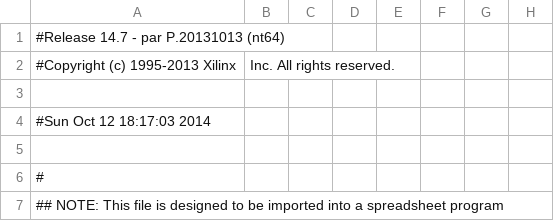
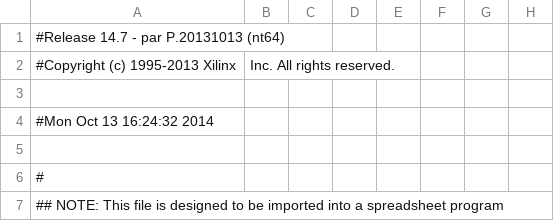
Before and after one commit to waissbluth/lab-digitales, a CSV file: Experiencia_4/Modulos_Waissbluth/Exp4/pong_pad.csv, drawn as a sheet; only a part is shown; the diff names each change by its address in the sheet, - before the commit and + after, or states it on an @@ line.

```diff
--- a/Experiencia_4/Modulos_Waissbluth/Exp4/pong_pad.csv
+++ b/Experiencia_4/Modulos_Waissbluth/Exp4/pong_pad.csv
-A4: #Sun Oct 12 18:17:03 2014
+A4: #Mon Oct 13 16:24:32 2014
```
Also changed, not shown: 46 other files.
